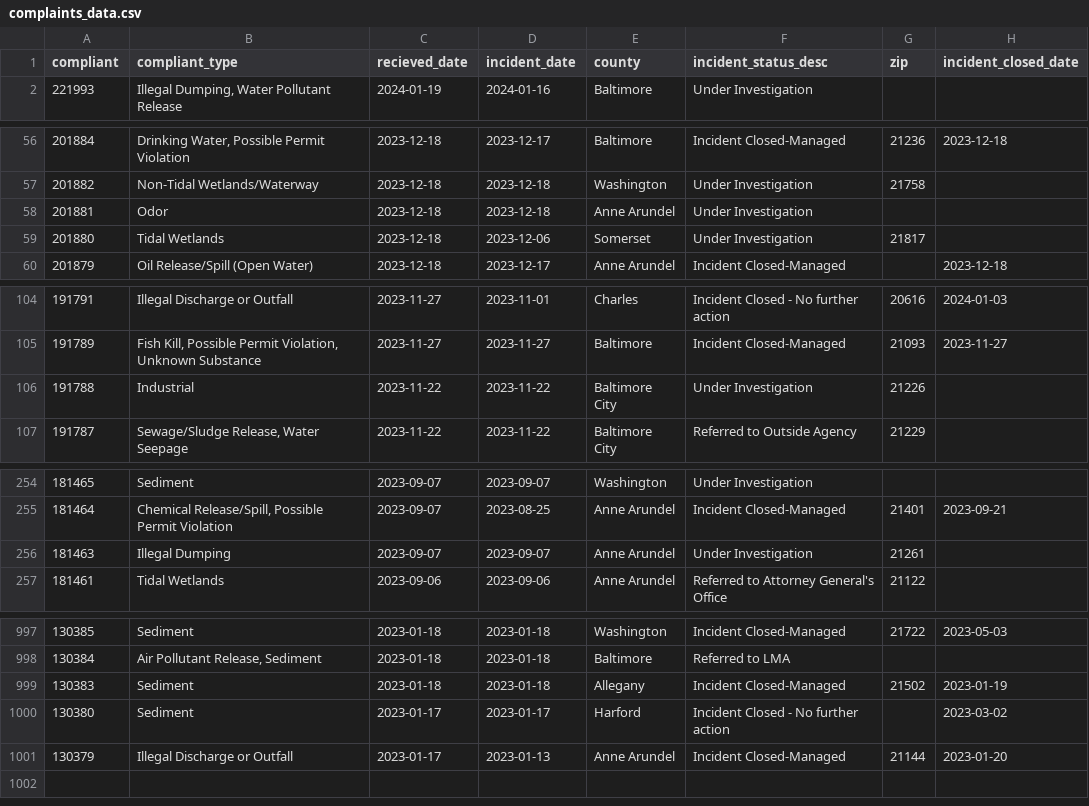
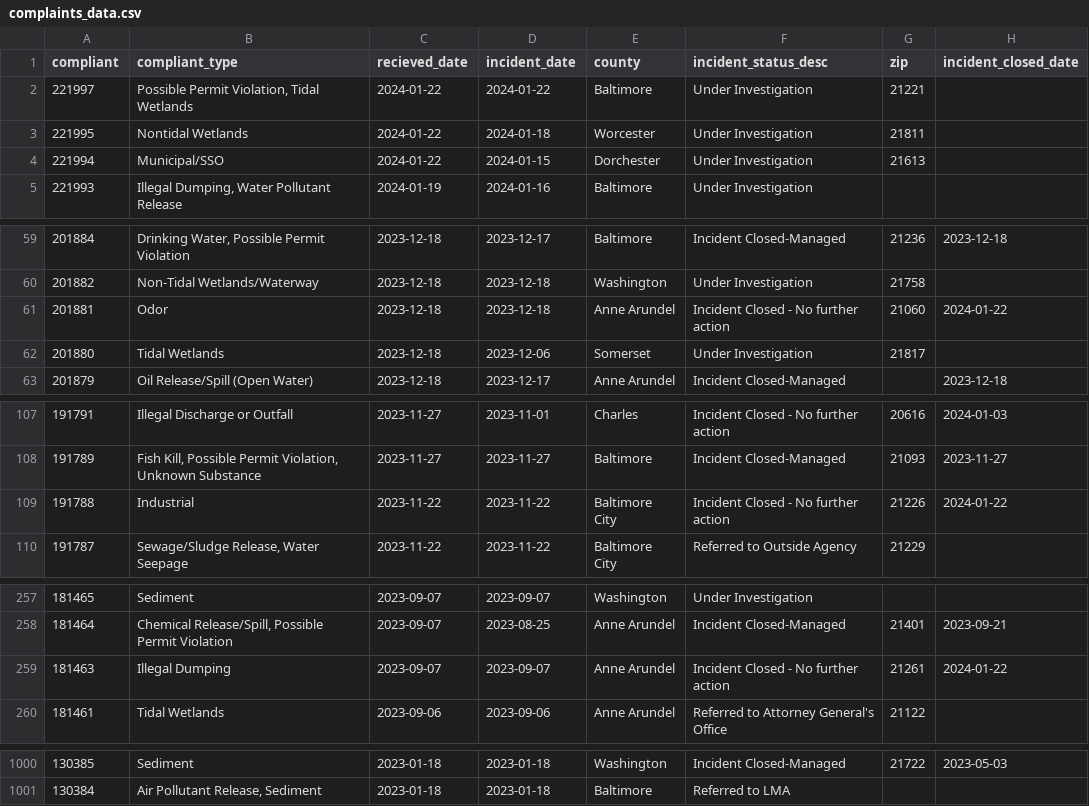
Before and after one commit to amandavhernan/enviro_complaints, a CSV file: complaints_data.csv, drawn as a sheet; only a part is shown, gaps mark what is left out; the diff covers the shown part only.

Commit message:
new complaints found

```diff
--- a/complaints_data.csv
+++ b/complaints_data.csv
@@ -1,2 +1,5 @@
 compliant,compliant_type,recieved_date,incident_date,county,incident_status_desc,zip,incident_closed_date
+221997,"Possible Permit Violation, Tidal Wetlands",2024-01-22,2024-01-22,Baltimore,Under Investigation,21221,
+221995,Nontidal Wetlands,2024-01-22,2024-01-18,Worcester,Under Investigation,21811,
+221994,Municipal/SSO,2024-01-22,2024-01-15,Dorchester,Under Investigation,21613,
 221993,"Illegal Dumping, Water Pollutant Release",2024-01-19,2024-01-16,Baltimore,Under Investigation,,
@@ -57,3 +60,3 @@ compliant,compliant_type,recieved_date,incident_date,county,incident_status_desc
 201882,Non-Tidal Wetlands/Waterway,2023-12-18,2023-12-18,Washington,Under Investigation,21758,
-201881,Odor,2023-12-18,2023-12-18,Anne Arundel,Under Investigation,,
+201881,Odor,2023-12-18,2023-12-18,Anne Arundel,Incident Closed - No further action,21060,2024-01-22
 201880,Tidal Wetlands,2023-12-18,2023-12-06,Somerset,Under Investigation,21817,
@@ -105,3 +108,3 @@ compliant,compliant_type,recieved_date,incident_date,county,incident_status_desc
 191789,"Fish Kill, Possible Permit Violation, Unknown Substance",2023-11-27,2023-11-27,Baltimore,Incident Closed-Managed,21093,2023-11-27
-191788,Industrial,2023-11-22,2023-11-22,Baltimore City,Under Investigation,21226,
+191788,Industrial,2023-11-22,2023-11-22,Baltimore City,Incident Closed - No further action,21226,2024-01-22
 191787,"Sewage/Sludge Release, Water Seepage",2023-11-22,2023-11-22,Baltimore City,Referred to Outside Agency,21229,
@@ -255,3 +258,3 @@ compliant,compliant_type,recieved_date,incident_date,county,incident_status_desc
 181464,"Chemical Release/Spill, Possible Permit Violation",2023-09-07,2023-08-25,Anne Arundel,Incident Closed-Managed,21401,2023-09-21
-181463,Illegal Dumping,2023-09-07,2023-09-07,Anne Arundel,Under Investigation,21261,
+181463,Illegal Dumping,2023-09-07,2023-09-07,Anne Arundel,Incident Closed - No further action,21261,2024-01-22
 181461,Tidal Wetlands,2023-09-06,2023-09-06,Anne Arundel,Referred to Attorney General's Office,21122,
@@ -998,4 +1001 @@ compliant,compliant_type,recieved_date,incident_date,county,incident_status_desc
 130384,"Air Pollutant Release, Sediment",2023-01-18,2023-01-18,Baltimore,Referred to LMA,,
-130383,Sediment,2023-01-18,2023-01-18,Allegany,Incident Closed-Managed,21502,2023-01-19
-130380,Sediment,2023-01-17,2023-01-17,Harford,Incident Closed - No further action,,2023-03-02
-130379,Illegal Discharge or Outfall,2023-01-17,2023-01-13,Anne Arundel,Incident Closed-Managed,21144,2023-01-20
```
Also changed, not shown: 3 edited cells elsewhere in this file, 1 other file.
